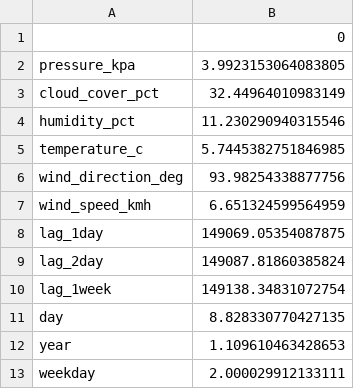
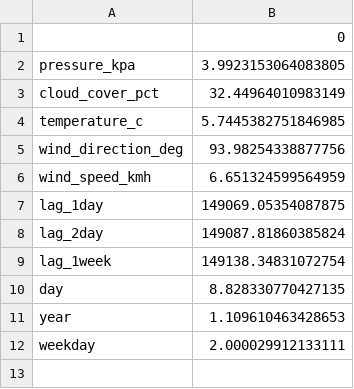
Before and after one commit to jber0020/DS-Project, a CSV file: scripts/stds.csv, drawn as a sheet; the diff names each change by its address in the sheet, - before the commit and + after, or states it on an @@ line.

Commit message:
Fixed Humidity bug + column ordering

```diff
--- a/scripts/stds.csv
+++ b/scripts/stds.csv
-row 4: humidity_pct | 11.230290940315546
```
Also changed, not shown: scripts/means.csv, 4 other files.
